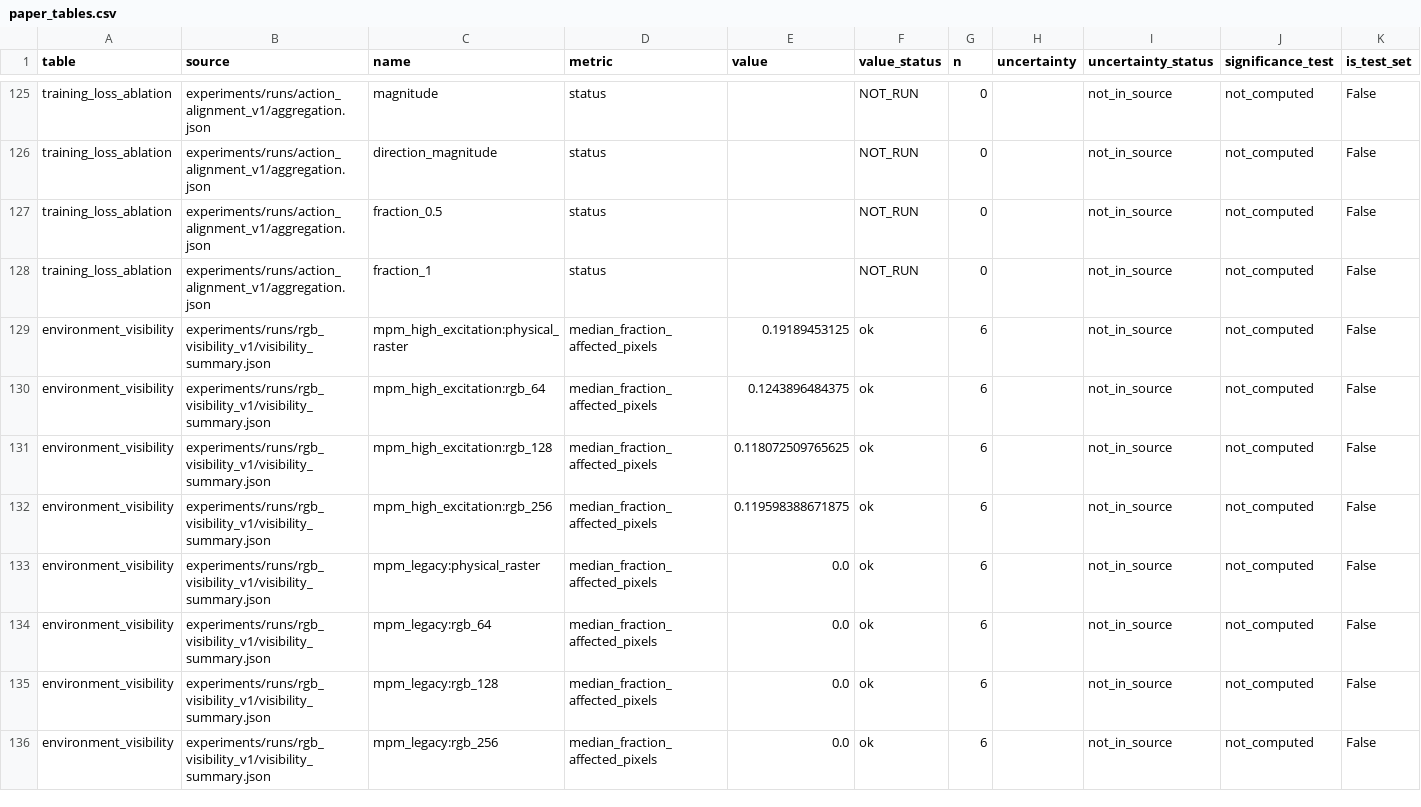
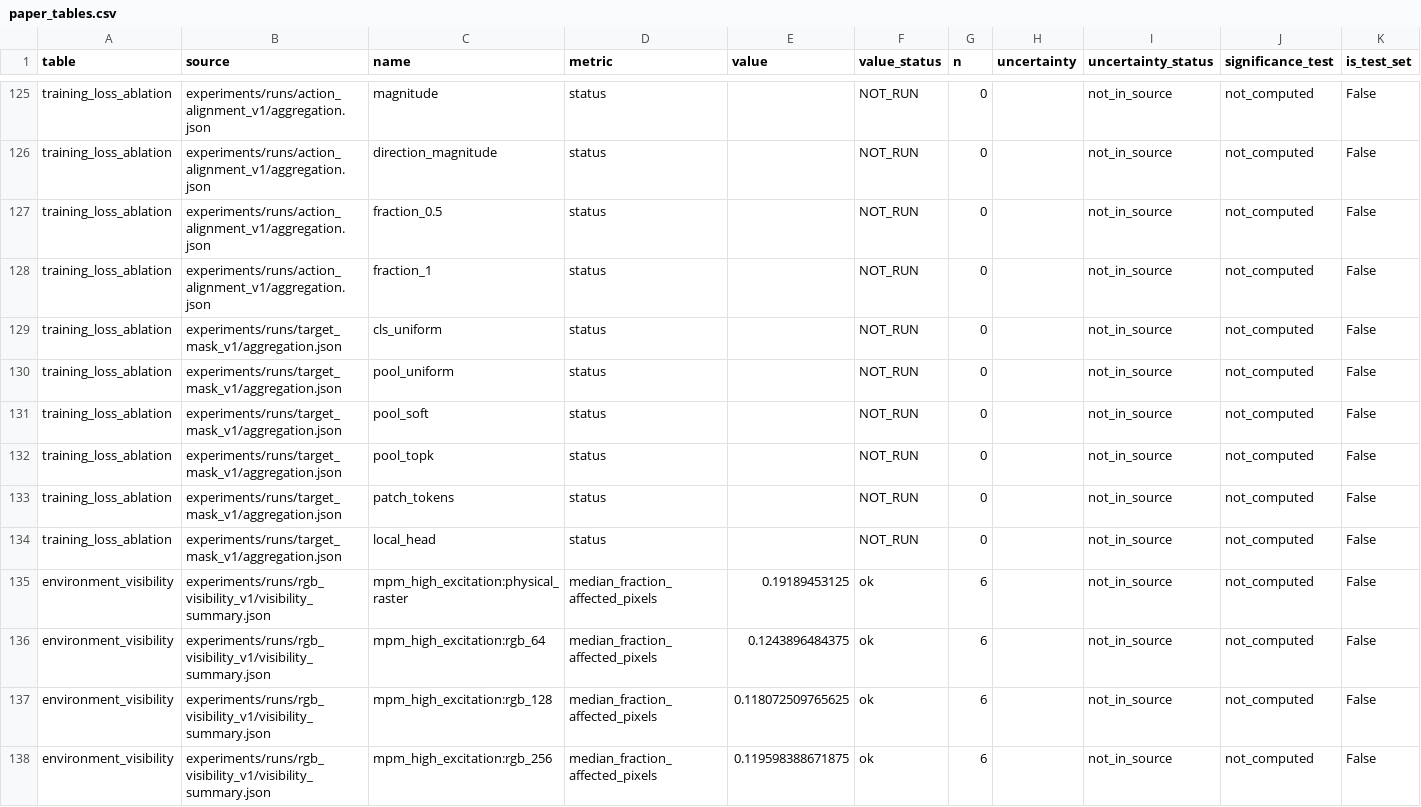
Before and after one commit to ArjunSubramanian22/neurips_jepa, a CSV file: reports/latest/paper_tables.csv, drawn as a sheet; only a part is shown, gaps mark what is left out; the shorter side is filled out with more unchanged rows; the diff names each change by its address in the sheet, - before the commit and + after, or states it on an @@ line.

```diff
--- a/reports/latest/paper_tables.csv
+++ b/reports/latest/paper_tables.csv
+row 129: training_loss_ablation | experiments/runs/target_mask_v1/aggregation.json | cls_uniform | status |  | NOT_RUN | 0 |  | not_in_source | not_computed | False
+row 130: training_loss_ablation | experiments/runs/target_mask_v1/aggregation.json | pool_uniform | status |  | NOT_RUN | 0 |  | not_in_source | not_computed | False
+row 131: training_loss_ablation | experiments/runs/target_mask_v1/aggregation.json | pool_soft | status |  | NOT_RUN | 0 |  | not_in_source | not_computed | False
+row 132: training_loss_ablation | experiments/runs/target_mask_v1/aggregation.json | pool_topk | status |  | NOT_RUN | 0 |  | not_in_source | not_computed | False
+row 133: training_loss_ablation | experiments/runs/target_mask_v1/aggregation.json | patch_tokens | status |  | NOT_RUN | 0 |  | not_in_source | not_computed | False
+row 134: training_loss_ablation | experiments/runs/target_mask_v1/aggregation.json | local_head | status |  | NOT_RUN | 0 |  | not_in_source | not_computed | False
```
Also changed, not shown: reports/latest/audit_flags.csv, reports/latest/tables/training_loss_ablation.csv, 4 other files.
